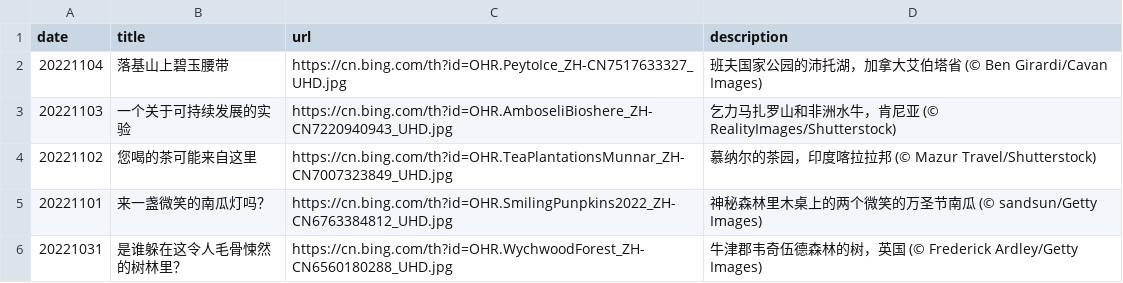
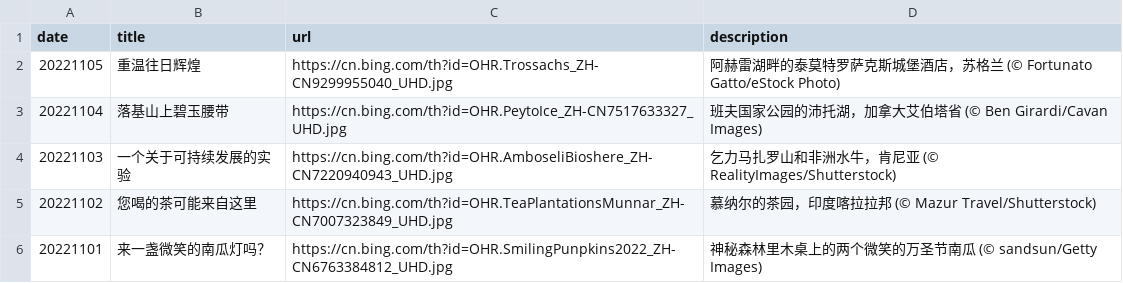
Before and after one commit to ddddavid-he/bing-wallpaper-fetcher, a CSV file: source_list.csv, drawn as a sheet; only a part is shown; the shorter side is filled out with more unchanged rows.

Commit message:
#Daily Update: source_list.csv 2022/11/05
Signed-off-by: Robot <robot@ddddavid.cn>

```diff
--- a/source_list.csv
+++ b/source_list.csv
@@ -1,2 +1,3 @@
 date,title,url,description
+20221105,重温往日辉煌,https://cn.bing.com/th?id=OHR.Trossachs_ZH-CN9299955040_UHD.jpg,阿赫雷湖畔的泰莫特罗萨克斯城堡酒店，苏格兰 (© Fortunato Gatto/eStock Photo)
 20221104,落基山上碧玉腰带,https://cn.bing.com/th?id=OHR.PeytoIce_ZH-CN7517633327_UHD.jpg,班夫国家公园的沛托湖，加拿大艾伯塔省 (© Ben Girardi/Cavan Images)
```
